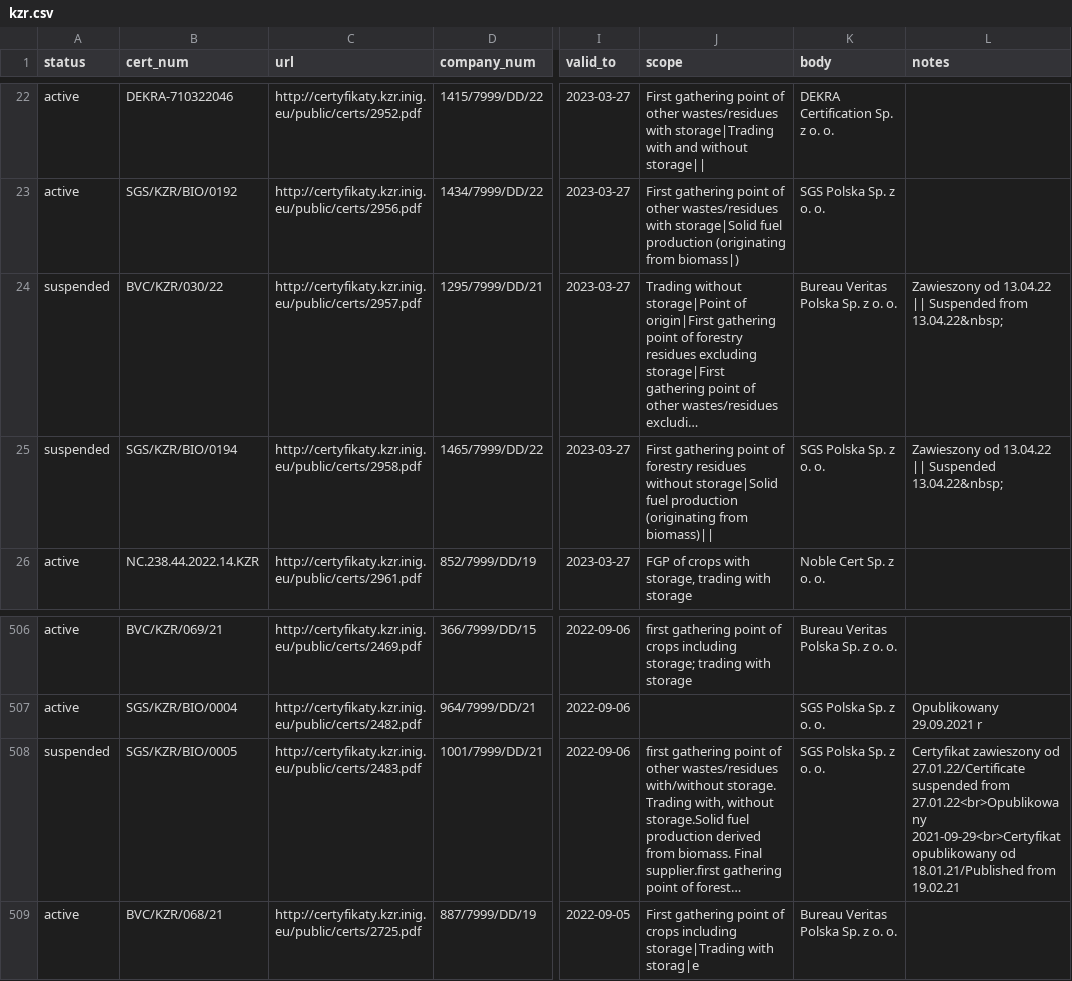
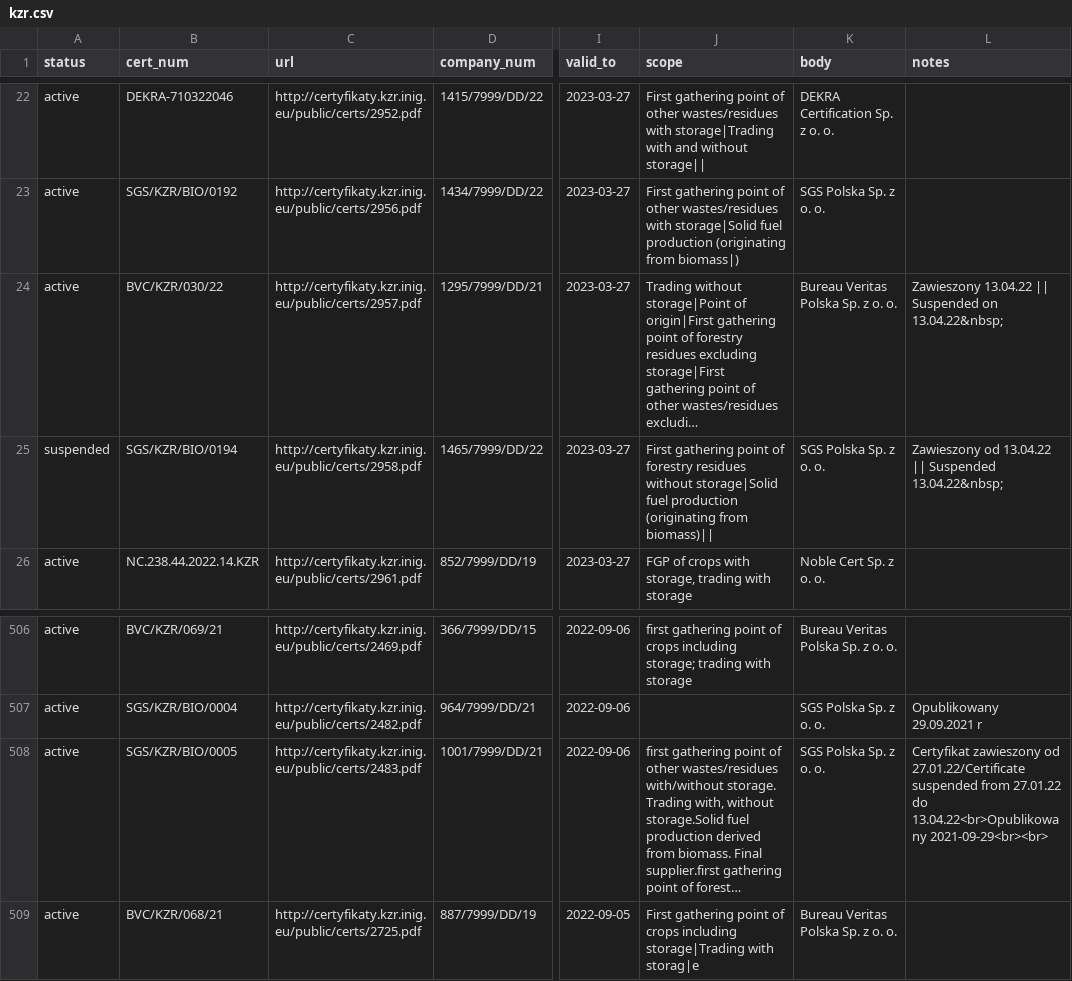
Before and after one commit to jandolezal/certificates, a CSV file: data/kzr.csv, drawn as a sheet; only a part is shown, gaps mark what is left out; long unchanged cells end in …; the diff names each change by its address in the sheet, - before the commit and + after, or states it on an @@ line.

```diff
--- a/data/kzr.csv
+++ b/data/kzr.csv
-A24 (status): suspended
+A24 (status): active
-L24 (notes): Zawieszony od 13.04.22 || Suspended from 13.04.22&nbsp;
+L24 (notes): Zawieszony 13.04.22 || Suspended on 13.04.22&nbsp;
-A508 (status): suspended
+A508 (status): active
-L508 (notes): …suspended from 27.01.22<br>Opublikowany 2021-09-29<br>Certyfikat opublikowany od 18.01.21/Published from 19.02.21
+L508 (notes): …suspended from 27.01.22 do 13.04.22<br>Opublikowany 2021-09-29<br><br>
```
